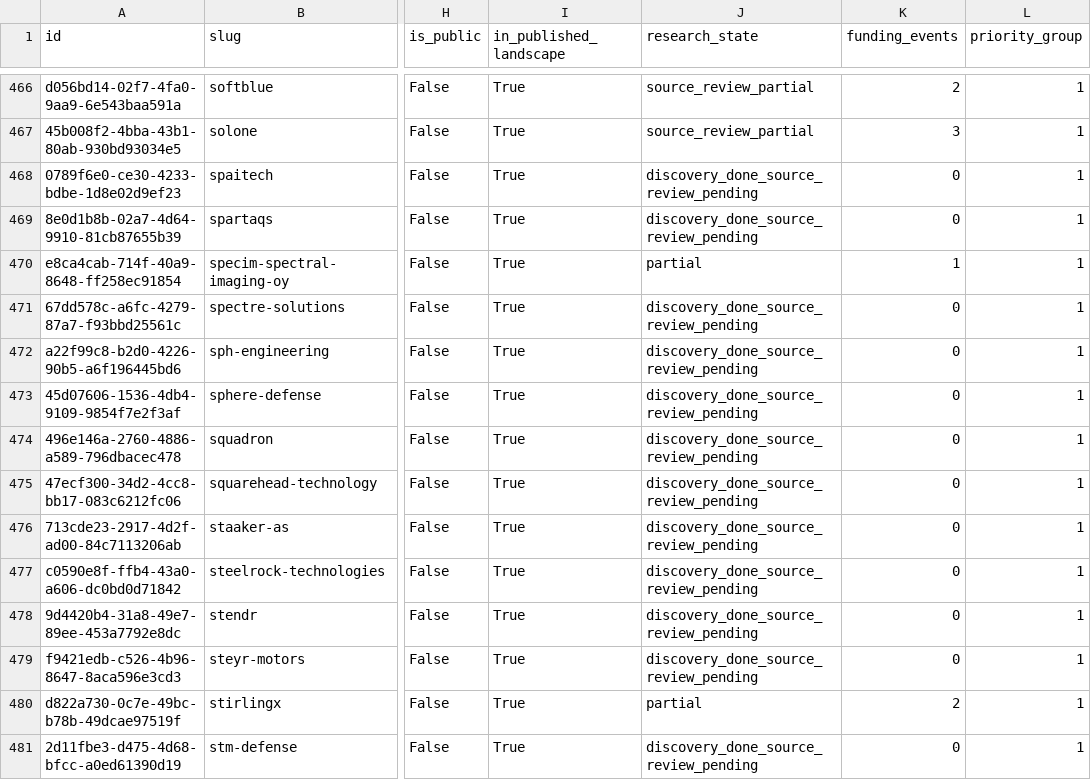
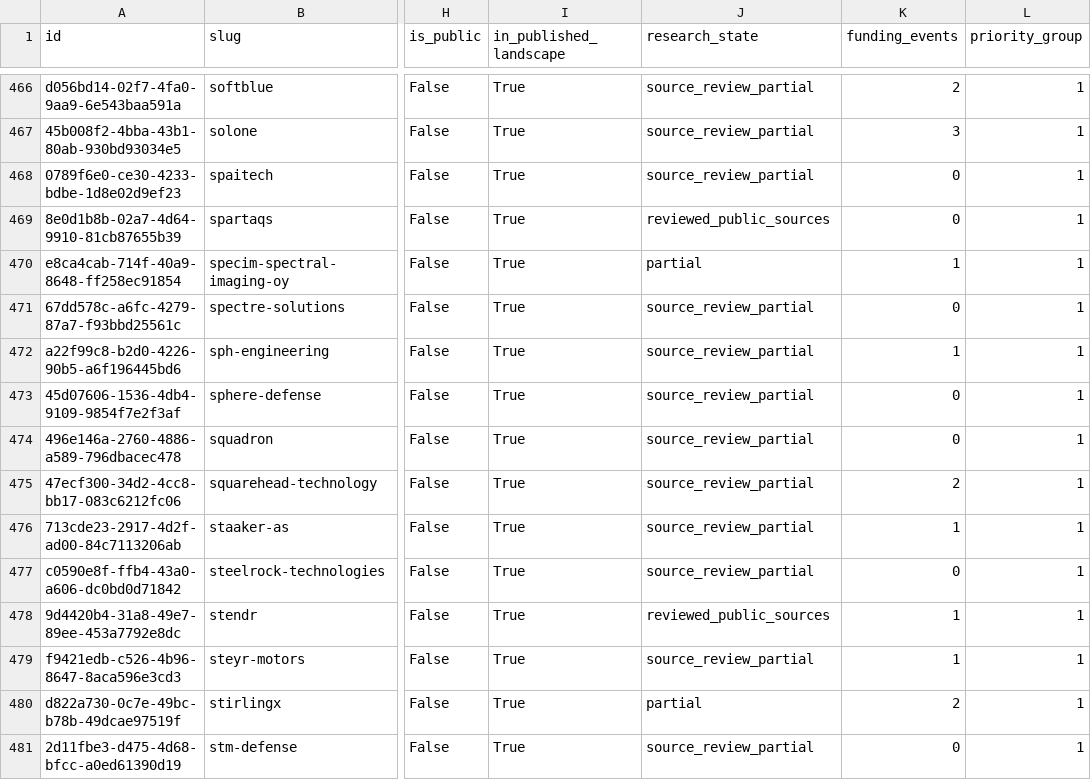
Before and after one commit to brunotaut/xsonomy-news, a CSV file: research-agent/queues/company-funding-all.csv, drawn as a sheet; only a part is shown, gaps mark what is left out; the diff covers the shown part only; the diff names each change by its address in the sheet, - before the commit and + after, or states it on an @@ line.

Commit message:
Import reconciled 100-company funding pilot facts

```diff
--- a/research-agent/queues/company-funding-all.csv
+++ b/research-agent/queues/company-funding-all.csv
-J468 (research_state): discovery_done_source_review_pending
+J468 (research_state): source_review_partial
-J469 (research_state): discovery_done_source_review_pending
+J469 (research_state): reviewed_public_sources
-J471:J477 (research_state): discovery_done_source_review_pending
+J471:J477 (research_state): source_review_partial
-K472 (funding_events): 0
+K472 (funding_events): 1
-K475 (funding_events): 0
+K475 (funding_events): 2
-K476 (funding_events): 0
+K476 (funding_events): 1
-J478 (research_state): discovery_done_source_review_pending
+J478 (research_state): reviewed_public_sources
-K478:K479 (funding_events): 0
+K478:K479 (funding_events): 1
-J479 (research_state): discovery_done_source_review_pending
+J479 (research_state): source_review_partial
-J481 (research_state): discovery_done_source_review_pending
+J481 (research_state): source_review_partial
```
Also changed, not shown: 61 edited cells elsewhere in this file, 3 other files.
